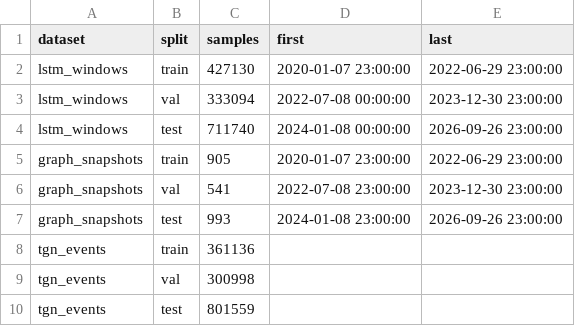
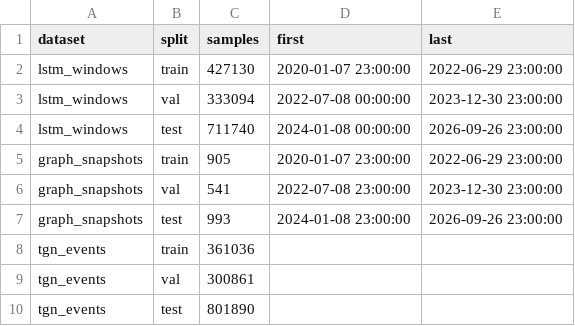
Before and after one commit to da-ksh-esh/CryptoGraph, a CSV file: reports/hourly_1h_sample_counts.csv, drawn as a sheet.

```diff
--- a/reports/hourly_1h_sample_counts.csv
+++ b/reports/hourly_1h_sample_counts.csv
@@ -7,4 +7,4 @@ graph_snapshots,val,541,2022-07-08 23:00:00,2023-12-30 23:00:00
 graph_snapshots,test,993,2024-01-08 23:00:00,2026-09-26 23:00:00
-tgn_events,train,361136,,
-tgn_events,val,300998,,
-tgn_events,test,801559,,
+tgn_events,train,361036,,
+tgn_events,val,300861,,
+tgn_events,test,801890,,
```
Also changed, not shown: reports/data_quality_hourly.csv, reports/hourly_1h_label_balance.csv, 8 other files.
